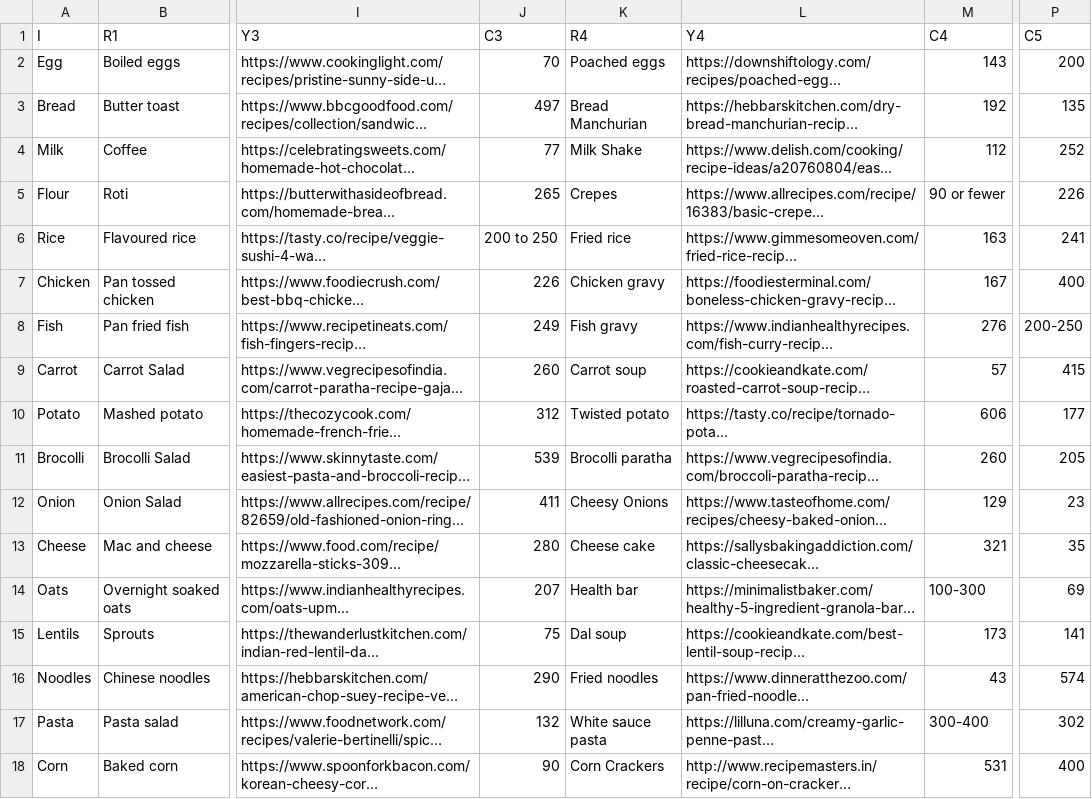
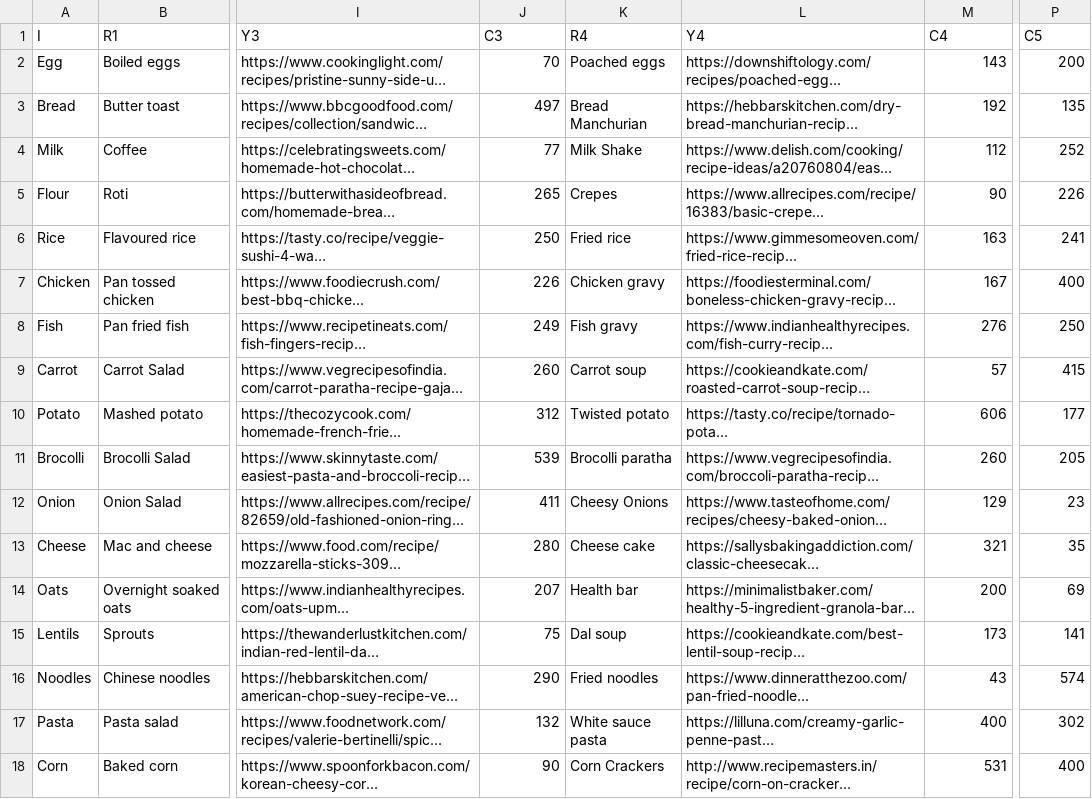
Before and after one commit to Neetz78/DATA533_Lab2, a CSV file: Recipes.csv, drawn as a sheet; only a part is shown, gaps mark what is left out; long unchanged cells end in …; the diff names each change by its address in the sheet, - before the commit and + after, or states it on an @@ line.

```diff
--- a/Recipes.csv
+++ b/Recipes.csv
-M5 (C4): 90 or fewer
+M5 (C4): 90
-J6 (C3): 200 to 250
+J6 (C3): 250
-P8 (C5): 200-250
+P8 (C5): 250
-M14 (C4): 100-300
+M14 (C4): 200
-M17 (C4): 300-400
+M17 (C4): 400
```
Also changed, not shown: 6 other files.
